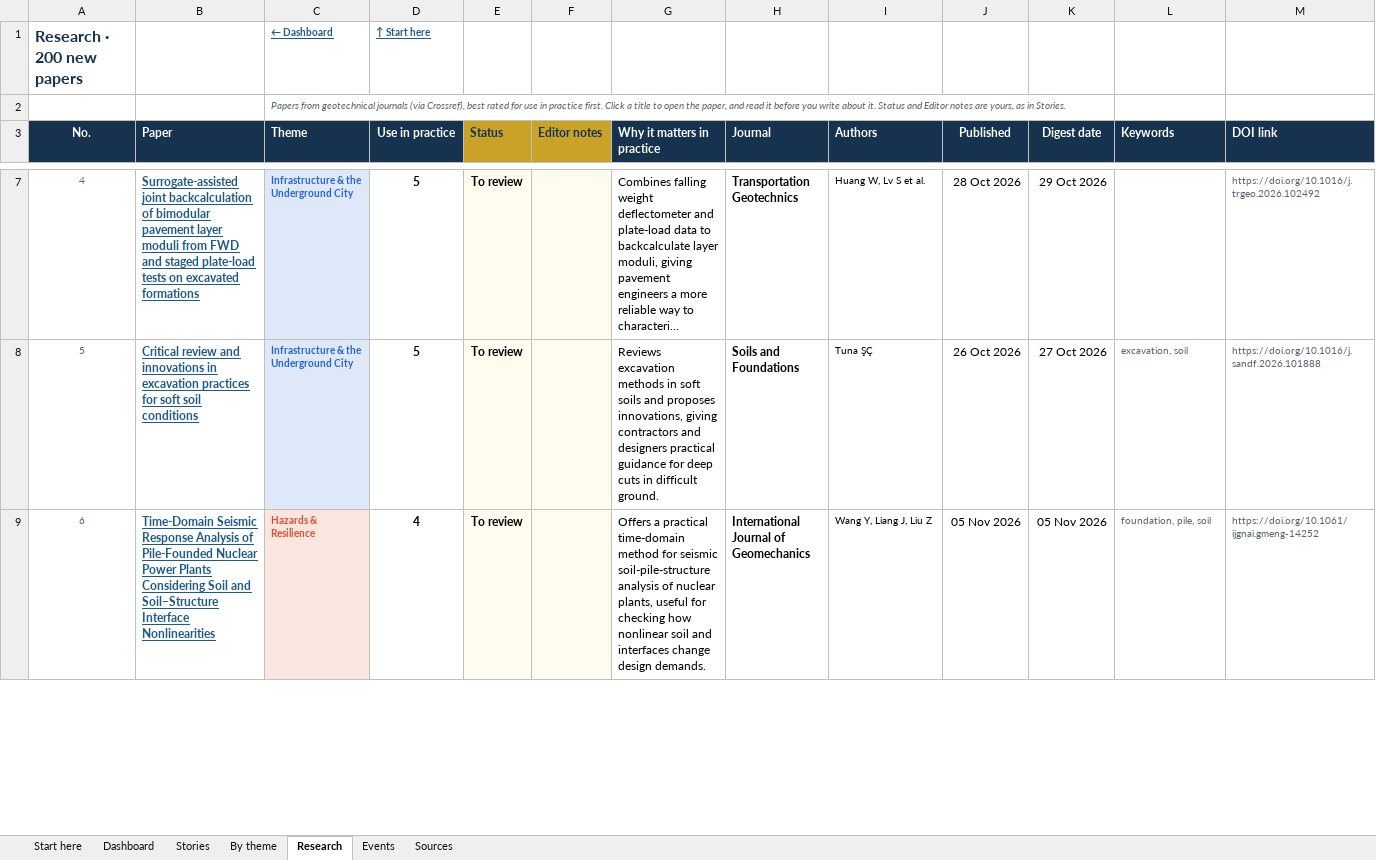
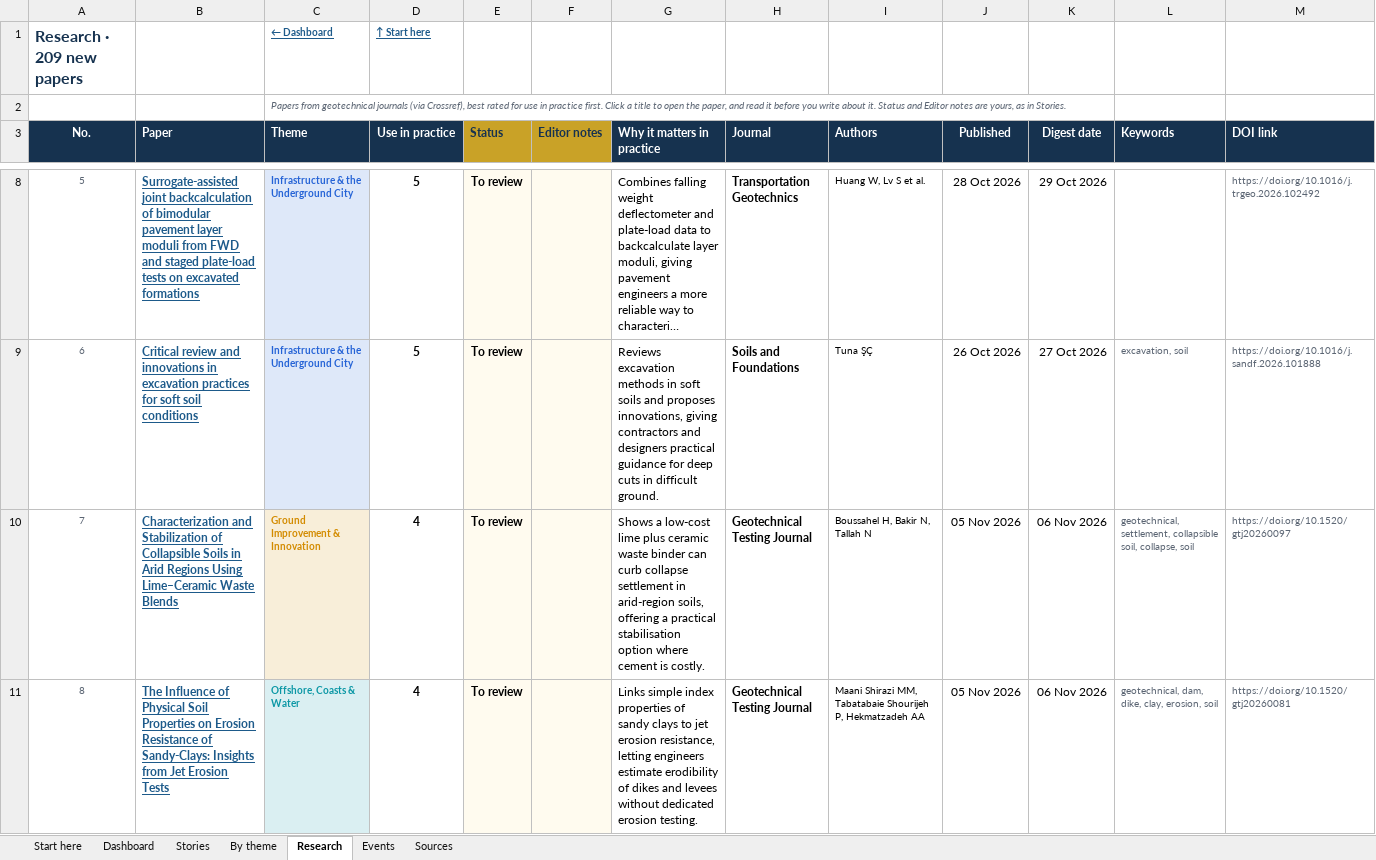
Before and after one commit to monabadr12/geotech-news, an Excel workbook: docs/exports/2026-Q4.xlsx, sheet Research, drawn as a sheet; only a part is shown, gaps mark what is left out; the shorter side is filled out with more unchanged rows; long unchanged cells end in …; values as stored, in another font and other column widths than the file's, no borders; conditional formats and table styles not drawn; the diff covers the shown part only; the diff names each change by its address in the sheet, - before the commit and + after, or states it on an @@ line.

```diff
--- a/docs/exports/2026-Q4.xlsx (sheet Research)
+++ b/docs/exports/2026-Q4.xlsx (sheet Research)
@@ column A (No.) renumbered from row 1 down @@
+row 10: 7 | Characterization and Stabilization of Collapsible Soils in Arid Regions Using Lime–Ceramic Waste Blends | Ground Improvement & Innovation | 4 | To review |  | Shows a low-cost lime plus ceramic waste binder can curb collapse settlement in arid-region soils, offering a practical stabilisation option where cement is costly. | Geotechnical Testing Journal | Boussahel H, Bakir N, Tallah N | 05 Nov 2026 | 06 Nov 2026 | geotechnical, settlement, collapsible soil, collapse, soil | https://doi.org/10.1520/gtj20260097
+row 11: 8 | The Influence of Physical Soil Properties on Erosion Resistance of Sandy-Clays: Insights from Jet Erosion Tests | Offshore, Coasts & Water | 4 | To review |  | Links simple index properties of sandy clays to jet erosion resistance, letting engineers estimate erodibility of dikes and levees without dedicated erosion testing. | Geotechnical Testing Journal | Maani Shirazi MM, Tabatabaie Shourijeh P, Hekmatzadeh AA | 05 Nov 2026 | 06 Nov 2026 | geotechnical, dam, dike, clay, erosion, soil | https://doi.org/10.1520/gtj20260081
```
Also changed, not shown: 7 added rows elsewhere in this sheet, sheet By theme, sheet Stories, sheet Sources, sheet Dashboard, sheet Start here, hidden cells, charts or pictures, docs/exports/geotech-news-archive.xlsx, 35 other files.
